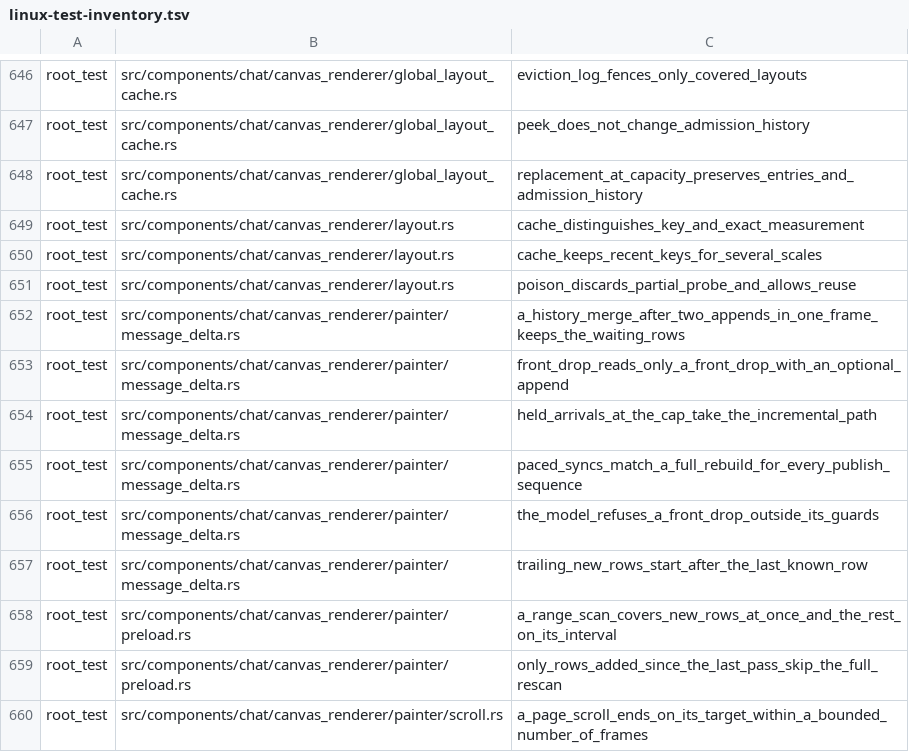
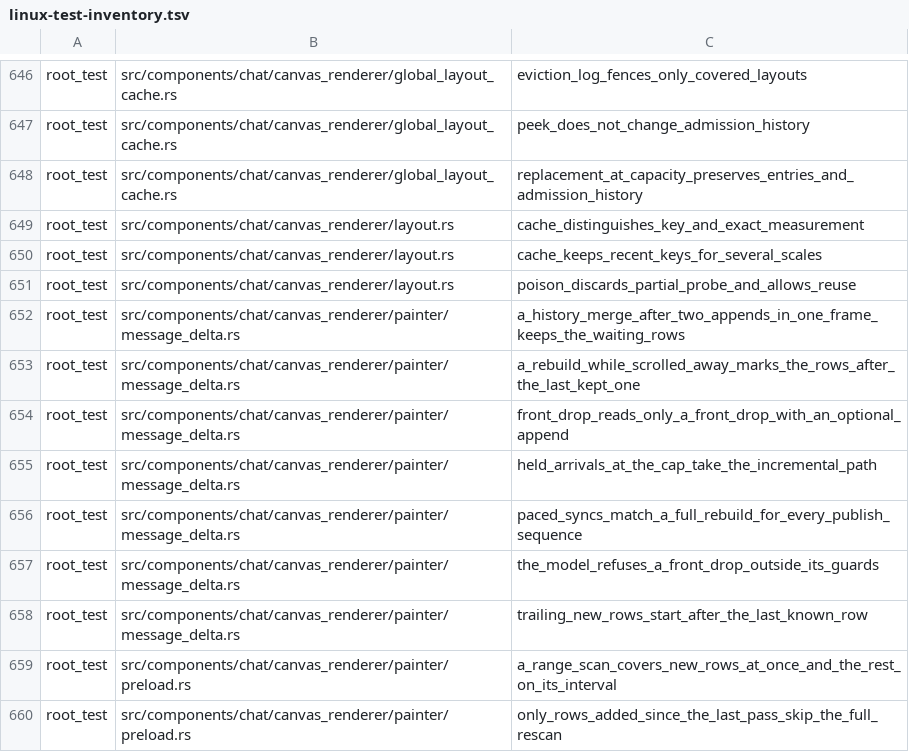
Before and after one commit to Revulate/Echo, a TSV file: scripts/linux-test-inventory.tsv, drawn as a sheet; only a part is shown, gaps mark what is left out; the shorter side is filled out with more unchanged rows; the diff names each change by its address in the sheet, - before the commit and + after, or states it on an @@ line.

```diff
--- a/scripts/linux-test-inventory.tsv
+++ b/scripts/linux-test-inventory.tsv
+row 653: root_test | src/components/chat/canvas_renderer/painter/message_delta.rs | a_rebuild_while_scrolled_away_marks_the_rows_after_the_last_kept_one
```
Also changed, not shown: 2 other files.
